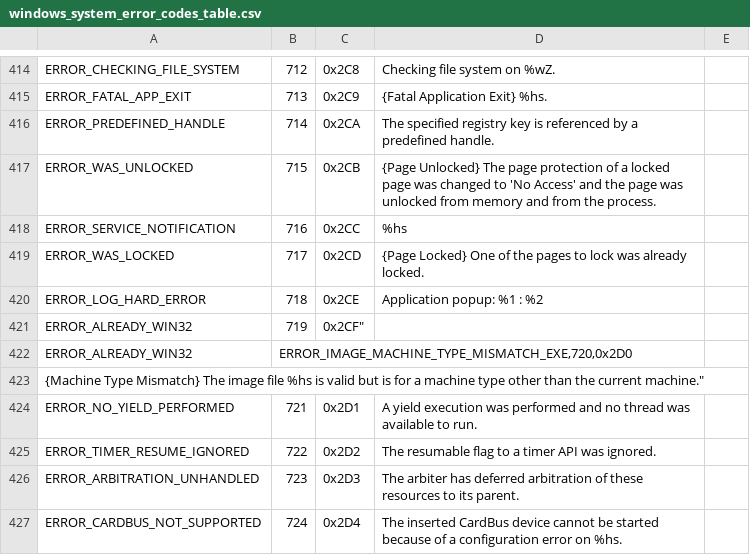
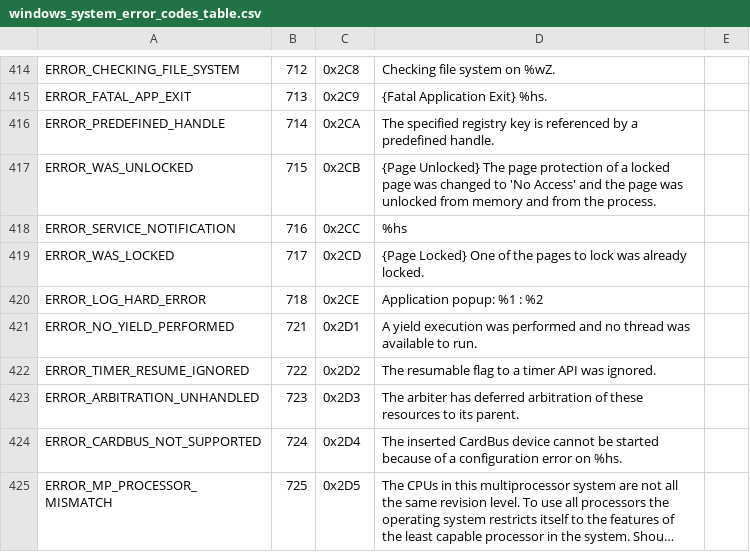
Before and after one commit to bonifield/splunk_on_security_onion, a CSV file: indexer-files/windows_system_error_codes_table.csv, drawn as a sheet; only a part is shown, gaps mark what is left out; the shorter side is filled out with more unchanged rows; long unchanged cells end in ….

Commit message:
Update windows_system_error_codes_table.csv

```diff
--- a/indexer-files/windows_system_error_codes_table.csv
+++ b/indexer-files/windows_system_error_codes_table.csv
@@ -420,5 +420,2 @@ ERROR_WAS_LOCKED,717,0x2CD,"{Page Locked} One of the pages to lock was already l
 ERROR_LOG_HARD_ERROR,718,0x2CE,"Application popup: %1 : %2"
-ERROR_ALREADY_WIN32,719,0x2CF"
-ERROR_ALREADY_WIN32,"ERROR_IMAGE_MACHINE_TYPE_MISMATCH_EXE,720,0x2D0"
-{Machine Type Mismatch} The image file %hs is valid but is for a machine type other than the current machine."
 ERROR_NO_YIELD_PERFORMED,721,0x2D1,"A yield execution was performed and no thread was available to run."
```
